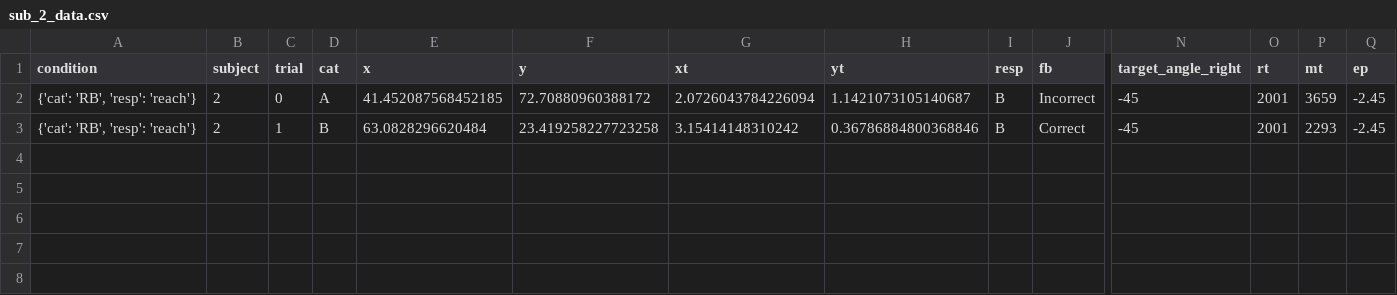
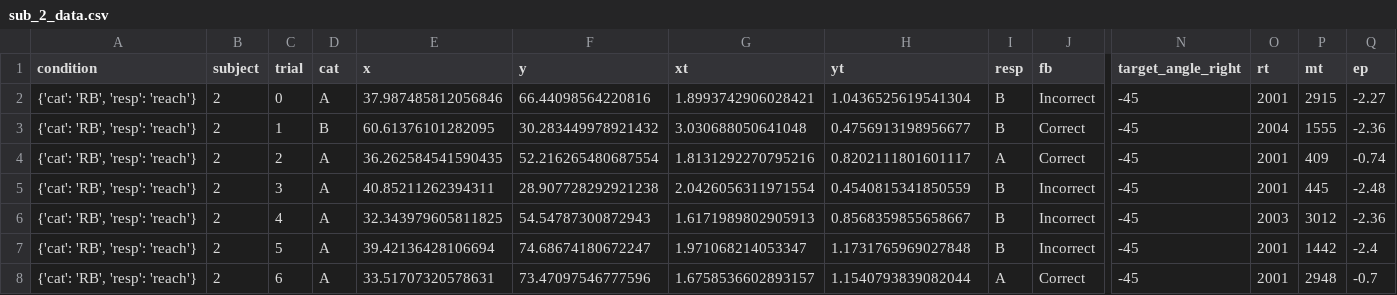
Before and after one commit to lauramagri/mq_honours_2025, a CSV file: projects/cat_buttons_vs_reaches/data/sub_2_data.csv, drawn as a sheet; only a part is shown, gaps mark what is left out; rows hold the shown columns only; the diff names each change by its address in the sheet, - before the commit and + after, or states it on an @@ line.

```diff
--- a/projects/cat_buttons_vs_reaches/data/sub_2_data.csv
+++ b/projects/cat_buttons_vs_reaches/data/sub_2_data.csv
-E2 (x): 41.452087568452185
+E2 (x): 37.987485812056846
-F2 (y): 72.70880960388172
+F2 (y): 66.44098564220816
-G2 (xt): 2.0726043784226094
+G2 (xt): 1.8993742906028421
-H2 (yt): 1.1421073105140687
+H2 (yt): 1.0436525619541304
-P2 (mt): 3659
+P2 (mt): 2915
-Q2 (ep): -2.45
+Q2 (ep): -2.27
-E3 (x): 63.0828296620484
+E3 (x): 60.61376101282095
-F3 (y): 23.419258227723258
+F3 (y): 30.283449978921432
-G3 (xt): 3.15414148310242
+G3 (xt): 3.030688050641048
-H3 (yt): 0.36786884800368846
+H3 (yt): 0.4756913198956677
-O3 (rt): 2001
+O3 (rt): 2004
-P3 (mt): 2293
+P3 (mt): 1555
-Q3 (ep): -2.45
+Q3 (ep): -2.36
+row 4: {'cat': 'RB', 'resp': 'reach'} | 2 | 2 | A | 36.262584541590435 | 52.216265480687554 | 1.8131292270795216 | 0.8202111801601117 | A | Correct | -45 | 2001 | 409 | -0.74
+row 5: {'cat': 'RB', 'resp': 'reach'} | 2 | 3 | A | 40.85211262394311 | 28.907728292921238 | 2.0426056311971554 | 0.4540815341850559 | B | Incorrect | -45 | 2001 | 445 | -2.48
+row 6: {'cat': 'RB', 'resp': 'reach'} | 2 | 4 | A | 32.343979605811825 | 54.54787300872943 | 1.6171989802905913 | 0.8568359855658667 | B | Incorrect | -45 | 2003 | 3012 | -2.36
+row 7: {'cat': 'RB', 'resp': 'reach'} | 2 | 5 | A | 39.42136428106694 | 74.68674180672247 | 1.971068214053347 | 1.1731765969027848 | B | Incorrect | -45 | 2001 | 1442 | -2.4
+row 8: {'cat': 'RB', 'resp': 'reach'} | 2 | 6 | A | 33.51707320578631 | 73.47097546777596 | 1.6758536602893157 | 1.1540793839082044 | A | Correct | -45 | 2001 | 2948 | -0.7
```
Also changed, not shown: 6 other files.
